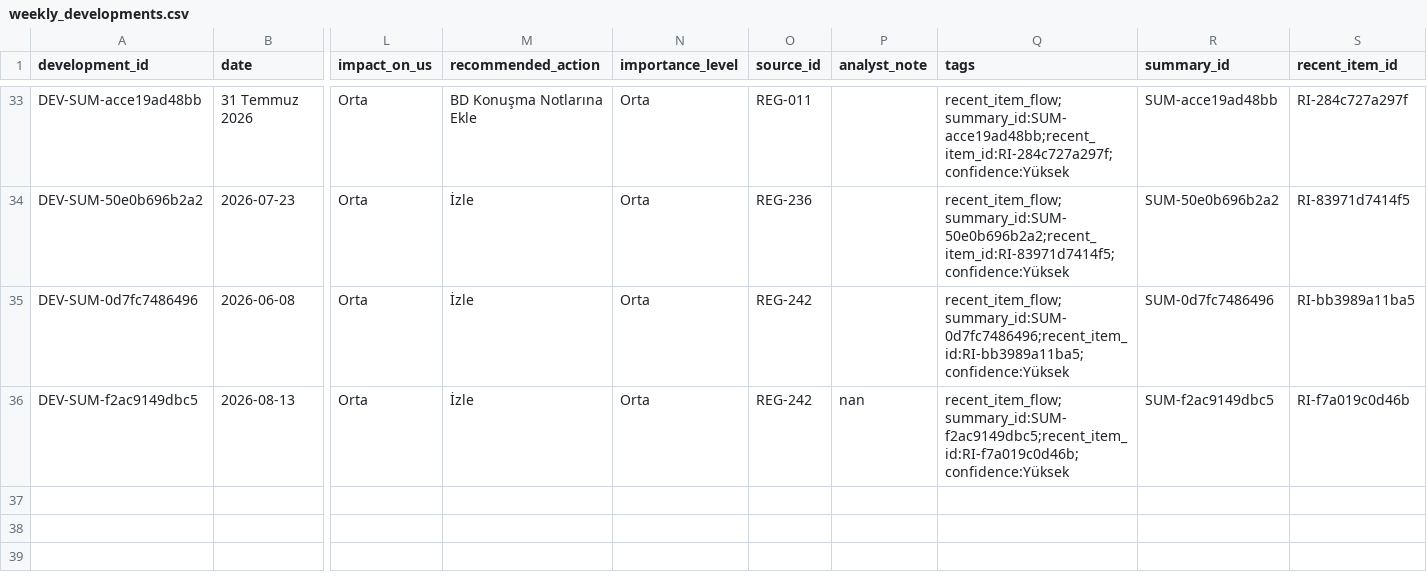
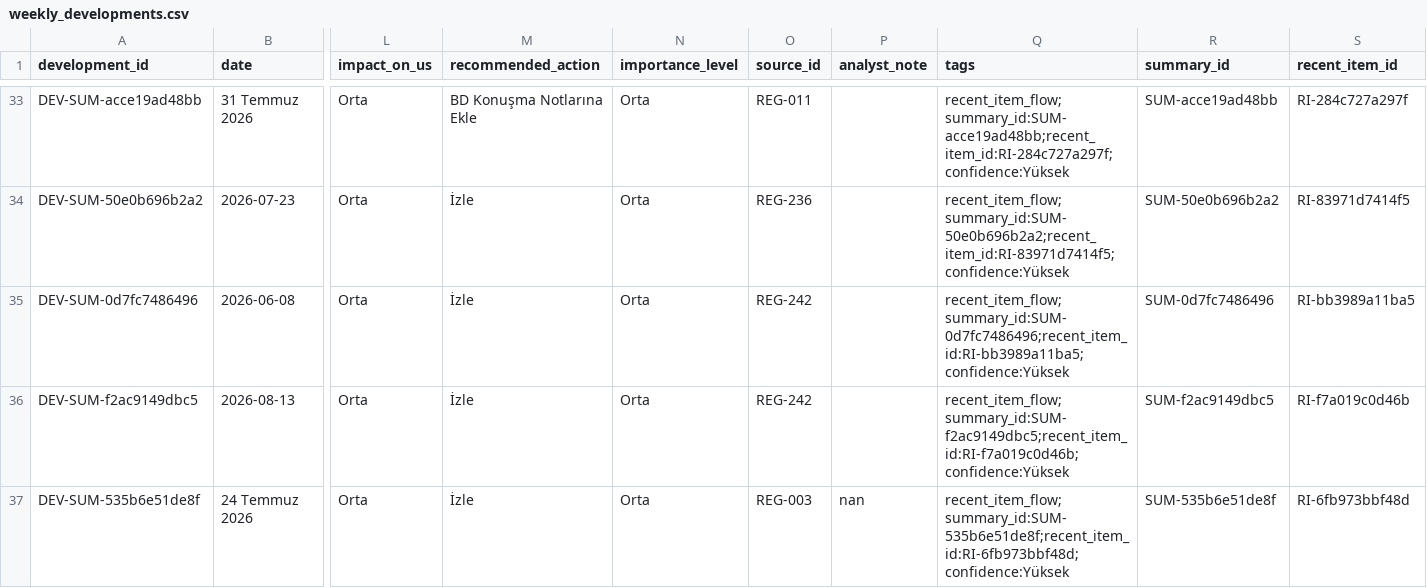
Before and after one commit to ekowiggins-dotcom/ardakobibenchmark, a CSV file: data/weekly_developments.csv, drawn as a sheet; only a part is shown, gaps mark what is left out; rows hold the shown columns only; the diff names each change by its address in the sheet, - before the commit and + after, or states it on an @@ line.

Commit message:
Update analyst review decisions: tekil gelişme Onaylandı

```diff
--- a/data/weekly_developments.csv
+++ b/data/weekly_developments.csv
-P36 (analyst_note): nan
+P36 (analyst_note): (empty)
+row 37: DEV-SUM-535b6e51de8f | 24 Temmuz 2026 | Orta | İzle | Orta | REG-003 | nan | recent_item_flow;summary_id:SUM-535b6e51de8f;recent_item_id:RI-6fb973bbf48d;confidence:Yüksek | SUM-535b6e51de8f | RI-6fb973bbf48d
```
Also changed, not shown: data/recent_item_review_queue.csv, data/recent_item_summaries.csv.
